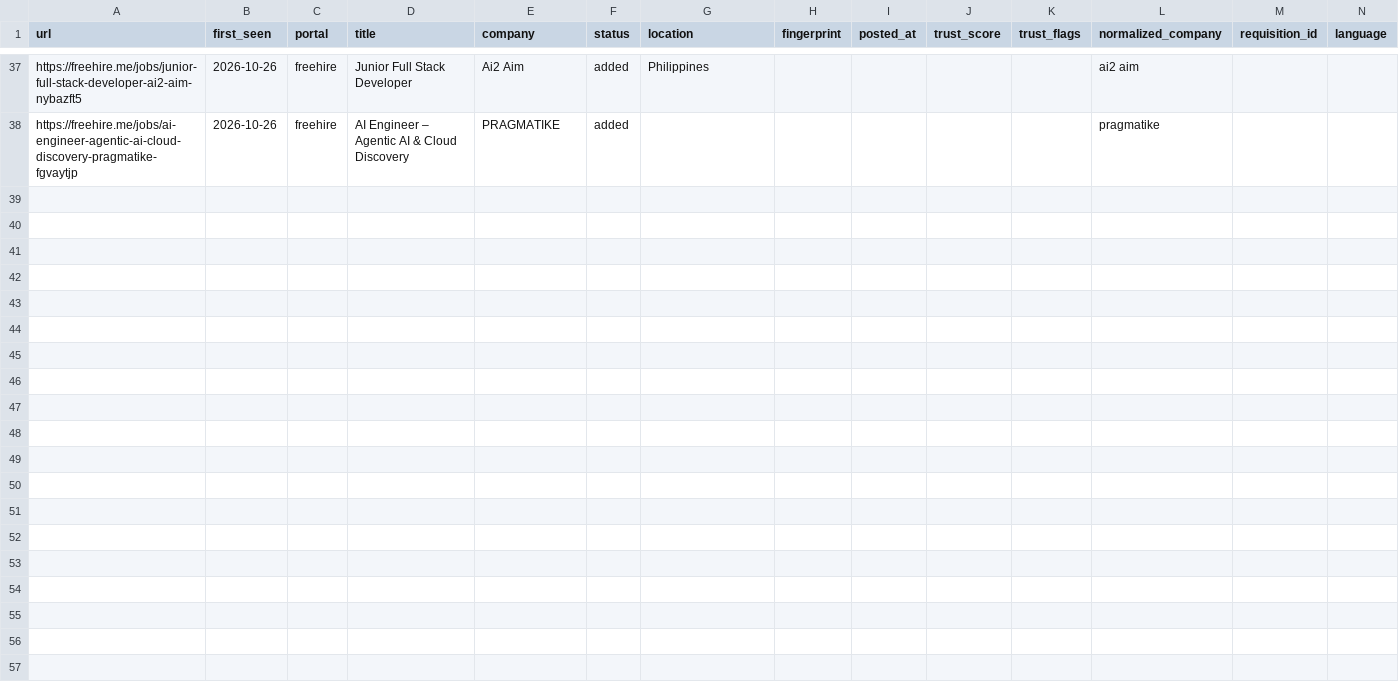
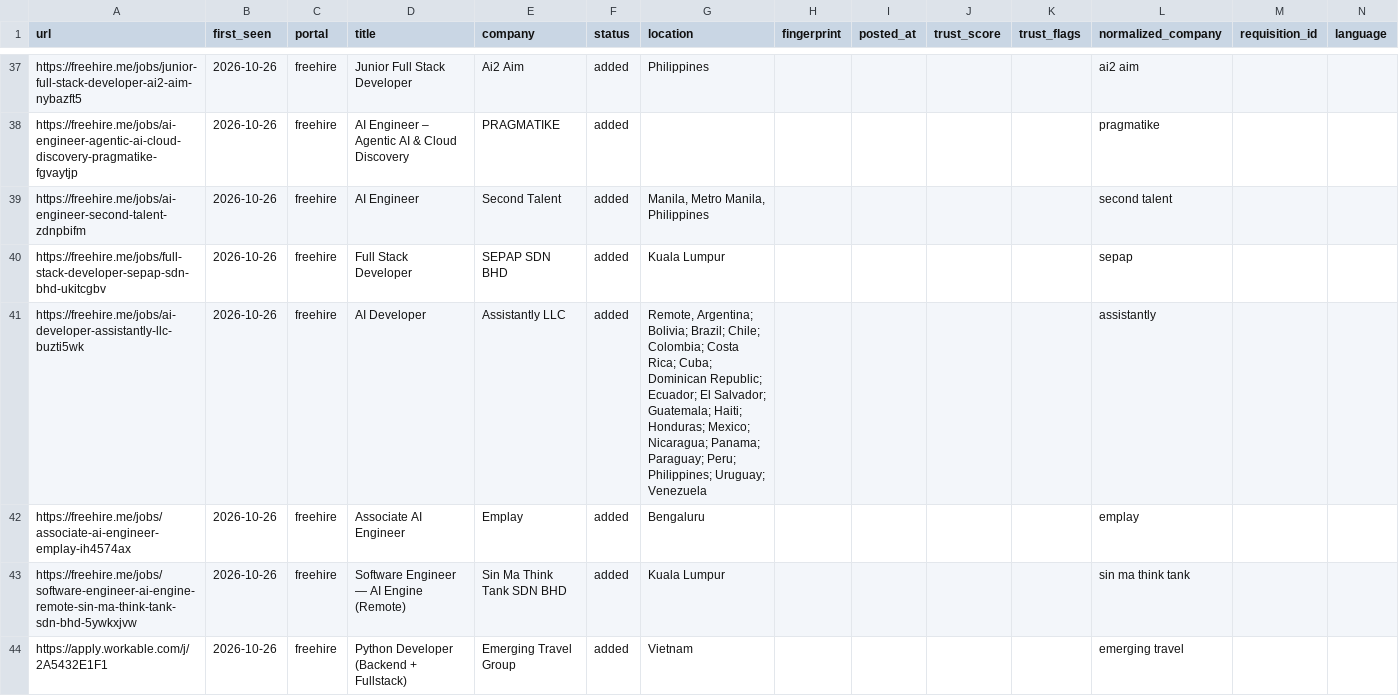
Before and after one commit to huss2003/career-agent, a TSV file: profile/data/scan-history.tsv, drawn as a sheet; only a part is shown, gaps mark what is left out; rows hold the shown columns only; the diff covers the shown part only; the diff names each change by its address in the sheet, - before the commit and + after, or states it on an @@ line.

```diff
--- a/profile/data/scan-history.tsv
+++ b/profile/data/scan-history.tsv
+row 39: https://freehire.me/jobs/ai-engineer-second-talent-zdnpbifm | 2026-10-26 | freehire | AI Engineer | Second Talent | added | Manila, Metro Manila, Philippines |  |  |  |  | second talent
+row 40: https://freehire.me/jobs/full-stack-developer-sepap-sdn-bhd-ukitcgbv | 2026-10-26 | freehire | Full Stack Developer | SEPAP SDN BHD | added | Kuala Lumpur |  |  |  |  | sepap
+row 41: https://freehire.me/jobs/ai-developer-assistantly-llc-buzti5wk | 2026-10-26 | freehire | AI Developer | Assistantly LLC | added | Remote, Argentina; Bolivia; Brazil; Chile; Colombia; Costa Rica; Cuba; Dominican Republic; Ecuador; El Salvador; Guatemala; Haiti; Honduras; Mexico; Nicaragua; Panama; Paraguay; Peru; Philippines; Uruguay; Venezuela |  |  |  |  | assistantly
+row 42: https://freehire.me/jobs/associate-ai-engineer-emplay-ih4574ax | 2026-10-26 | freehire | Associate AI Engineer | Emplay | added | Bengaluru |  |  |  |  | emplay
+row 43: https://freehire.me/jobs/software-engineer-ai-engine-remote-sin-ma-think-tank-sdn-bhd-5ywkxjvw | 2026-10-26 | freehire | Software Engineer — AI Engine (Remote) | Sin Ma Think Tank SDN BHD | added | Kuala Lumpur |  |  |  |  | sin ma think tank
+row 44: https://apply.workable.com/j/2A5432E1F1 | 2026-10-26 | freehire | Python Developer (Backend + Fullstack) | Emerging Travel Group | added | Vietnam |  |  |  |  | emerging travel
```
Also changed, not shown: 6 added rows elsewhere in this file, profile/data/pdf-index.tsv, 51 other files.
